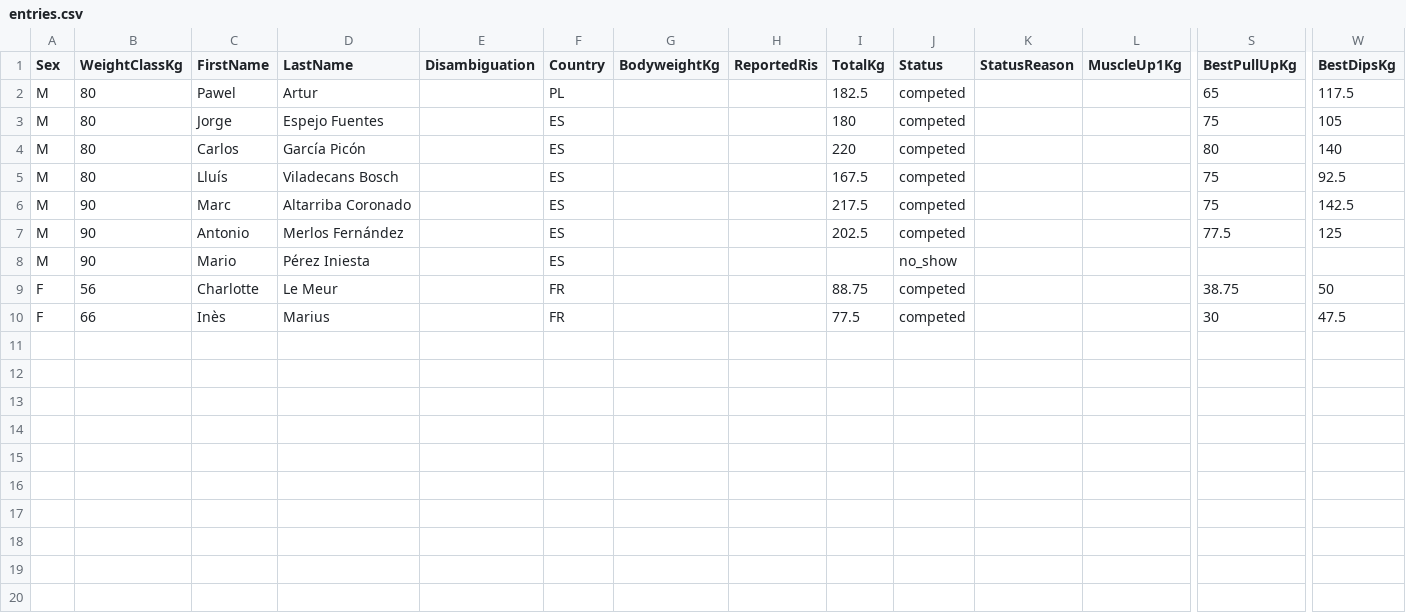
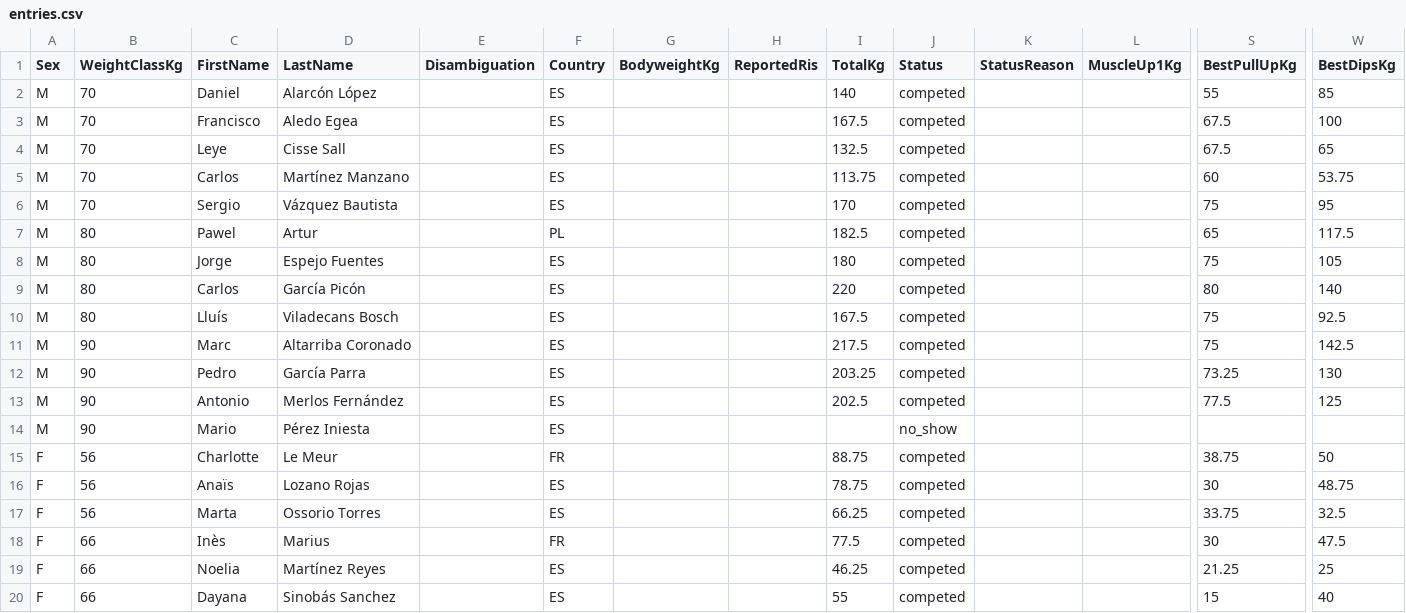
Before and after one commit to openstreetlifting/openstreetlifting, a CSV file: backend/data/competitions/asociacion-espanola-de-streetlifting/2021/aesl-arnold-classic-classic-2021/entries.csv, drawn as a sheet; only a part is shown, gaps mark what is left out; rows hold the shown columns only; the diff names each change by its address in the sheet, - before the commit and + after, or states it on an @@ line.

Commit message:
fix(data): resolve source-supported Spanish surnames

```diff
--- a/backend/data/competitions/asociacion-espanola-de-streetlifting/2021/aesl-arnold-classic-classic-2021/entries.csv
+++ b/backend/data/competitions/asociacion-espanola-de-streetlifting/2021/aesl-arnold-classic-classic-2021/entries.csv
+row 2: M | 70 | Daniel | Alarcón López |  | ES |  |  | 140 | competed |  |  | 55 | 85
+row 3: M | 70 | Francisco | Aledo Egea |  | ES |  |  | 167.5 | competed |  |  | 67.5 | 100
+row 4: M | 70 | Leye | Cisse Sall |  | ES |  |  | 132.5 | competed |  |  | 67.5 | 65
+row 5: M | 70 | Carlos | Martínez Manzano |  | ES |  |  | 113.75 | competed |  |  | 60 | 53.75
+row 6: M | 70 | Sergio | Vázquez Bautista |  | ES |  |  | 170 | competed |  |  | 75 | 95
+row 12: M | 90 | Pedro | García Parra |  | ES |  |  | 203.25 | competed |  |  | 73.25 | 130
+row 16: F | 56 | Anaïs | Lozano Rojas |  | ES |  |  | 78.75 | competed |  |  | 30 | 48.75
+row 17: F | 56 | Marta | Ossorio Torres |  | ES |  |  | 66.25 | competed |  |  | 33.75 | 32.5
+row 19: F | 66 | Noelia | Martínez Reyes |  | ES |  |  | 46.25 | competed |  |  | 21.25 | 25
+row 20: F | 66 | Dayana | Sinobás Sanchez |  | ES |  |  | 55 | competed |  |  | 15 | 40
```
